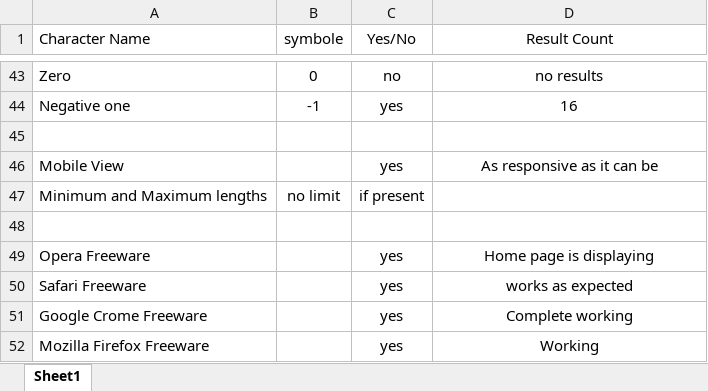
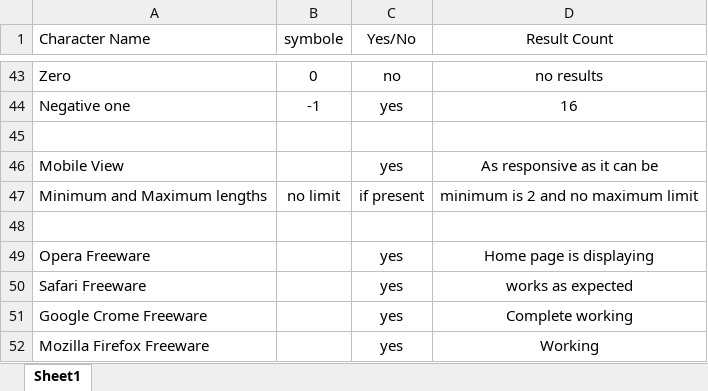
Before and after one commit to wendycorene/bricks, an Excel workbook: docs/TestCases.xlsx, sheet Sheet1, drawn as a sheet; only a part is shown, gaps mark what is left out; values as stored, in another font and other column widths than the file's, no borders; the diff names each change by its address in the sheet, - before the commit and + after, or states it on an @@ line.

Commit message:
TestCases.xlsx

```diff
--- a/docs/TestCases.xlsx (sheet Sheet1)
+++ b/docs/TestCases.xlsx (sheet Sheet1)
-D47 (Result Count): (empty)
+D47 (Result Count): minimum is 2 and no maximum limit
```
